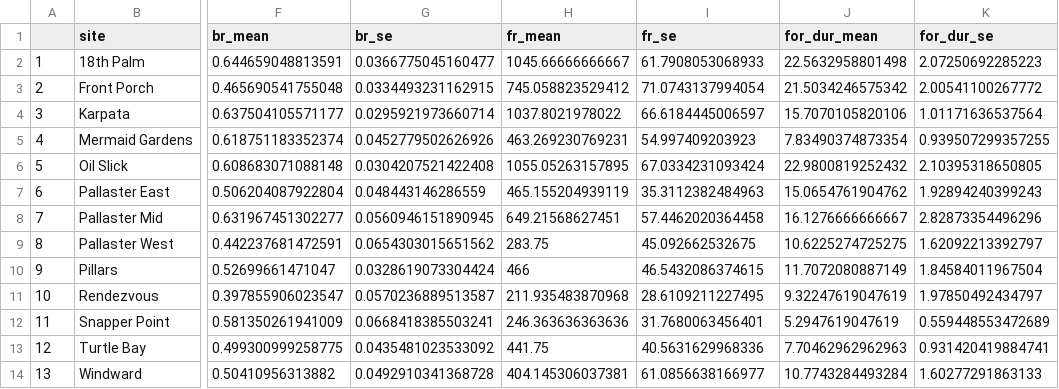
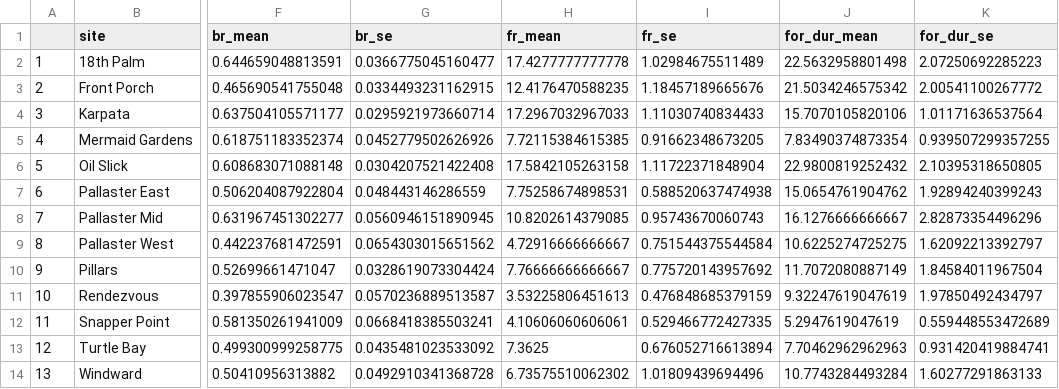
Before and after one commit to molwilson/scarid-behavior, a CSV file: data/sum_site.csv, drawn as a sheet; only a part is shown, gaps mark what is left out; the diff names each change by its address in the sheet, - before the commit and + after, or states it on an @@ line.

```diff
--- a/data/sum_site.csv
+++ b/data/sum_site.csv
-H2 (fr_mean): 1045.66666666667
+H2 (fr_mean): 17.4277777777778
-I2 (fr_se): 61.7908053068933
+I2 (fr_se): 1.02984675511489
-H3 (fr_mean): 745.058823529412
+H3 (fr_mean): 12.4176470588235
-I3 (fr_se): 71.0743137994054
+I3 (fr_se): 1.18457189665676
-H4 (fr_mean): 1037.8021978022
+H4 (fr_mean): 17.2967032967033
-I4 (fr_se): 66.6184445006597
+I4 (fr_se): 1.11030740834433
-H5 (fr_mean): 463.269230769231
+H5 (fr_mean): 7.72115384615385
-I5 (fr_se): 54.997409203923
+I5 (fr_se): 0.91662348673205
-H6 (fr_mean): 1055.05263157895
+H6 (fr_mean): 17.5842105263158
-I6 (fr_se): 67.0334231093424
+I6 (fr_se): 1.11722371848904
-H7 (fr_mean): 465.155204939119
+H7 (fr_mean): 7.75258674898531
-I7 (fr_se): 35.3112382484963
+I7 (fr_se): 0.588520637474938
-H8 (fr_mean): 649.21568627451
+H8 (fr_mean): 10.8202614379085
-I8 (fr_se): 57.4462020364458
+I8 (fr_se): 0.95743670060743
-H9 (fr_mean): 283.75
+H9 (fr_mean): 4.72916666666667
-I9 (fr_se): 45.092662532675
+I9 (fr_se): 0.751544375544584
-H10 (fr_mean): 466
+H10 (fr_mean): 7.76666666666667
-I10 (fr_se): 46.5432086374615
+I10 (fr_se): 0.775720143957692
-H11 (fr_mean): 211.935483870968
+H11 (fr_mean): 3.53225806451613
-I11 (fr_se): 28.6109211227495
+I11 (fr_se): 0.476848685379159
-H12 (fr_mean): 246.363636363636
+H12 (fr_mean): 4.10606060606061
-I12 (fr_se): 31.7680063456401
+I12 (fr_se): 0.529466772427335
-H13 (fr_mean): 441.75
+H13 (fr_mean): 7.3625
-I13 (fr_se): 40.5631629968336
+I13 (fr_se): 0.676052716613894
-H14 (fr_mean): 404.145306037381
+H14 (fr_mean): 6.73575510062302
-I14 (fr_se): 61.0856638166977
+I14 (fr_se): 1.01809439694496
```
Also changed, not shown: data/sum_site_sp.csv, data/sum_site_sp_ph.csv, 6 other files.
